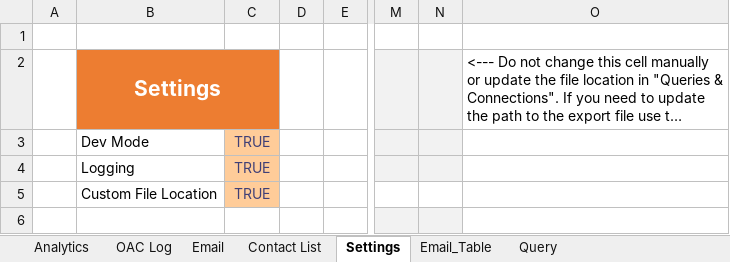
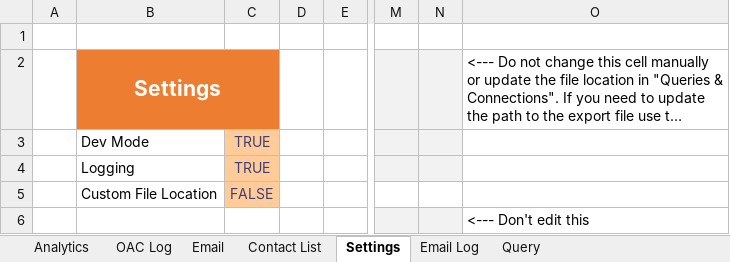
Before and after one commit to CamronWalker/team-submittal-viewer, an Excel workbook: Excel Template.xlsm, sheet Settings, drawn as a sheet; only a part is shown, gaps mark what is left out; long unchanged cells end in …; values as stored, in another font and other column widths than the file's, no borders; charts and pictures not drawn; the diff names each change by its address in the sheet, - before the commit and + after, or states it on an @@ line.

```diff
--- a/Excel Template.xlsm (sheet Settings)
+++ b/Excel Template.xlsm (sheet Settings)
-sheet tab: Email_Table
+sheet tab: Email Log
-C5: TRUE
+C5: FALSE
-O6: (empty)
+O6: <--- Don't edit this
```
Also changed, not shown: sheet Query, sheet Email, sheet Email Log, hidden cells, charts or pictures, 2 other files.
